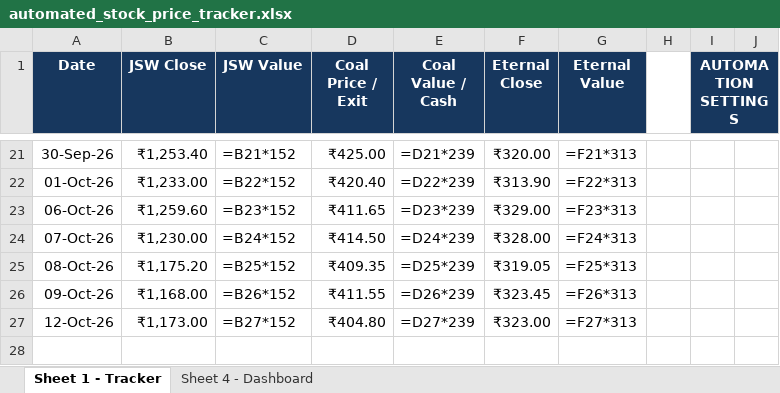
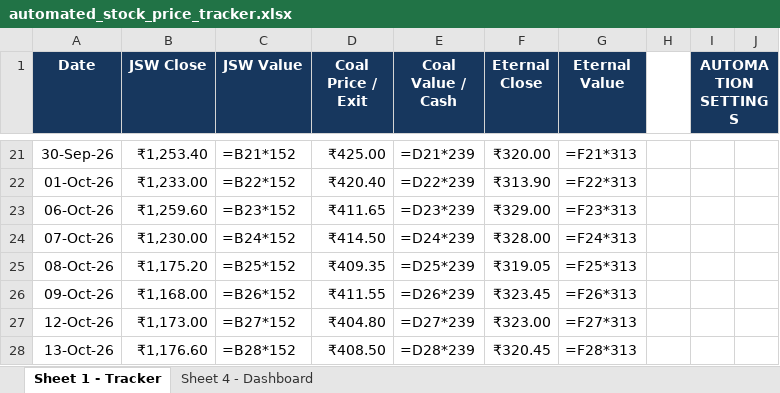
Before and after one commit to 25021141139Preetam/Stock-Tracker, an Excel workbook: automated_stock_price_tracker.xlsx, sheet Sheet 1 - Tracker, drawn as a sheet; only a part is shown, gaps mark what is left out; values as stored, in another font and other column widths than the file's, no borders; formulas without a stored value are shown as written; conditional formats and table styles not drawn; the diff names each change by its address in the sheet, - before the commit and + after, or states it on an @@ line.

```diff
--- a/automated_stock_price_tracker.xlsx (sheet Sheet 1 - Tracker)
+++ b/automated_stock_price_tracker.xlsx (sheet Sheet 1 - Tracker)
+row 28: 13-Oct-26 | ₹1,176.60 | =B28*152 | ₹408.50 | =D28*239 | ₹320.45 | =F28*313
```
Also changed, not shown: charts or pictures, 2 other files.
